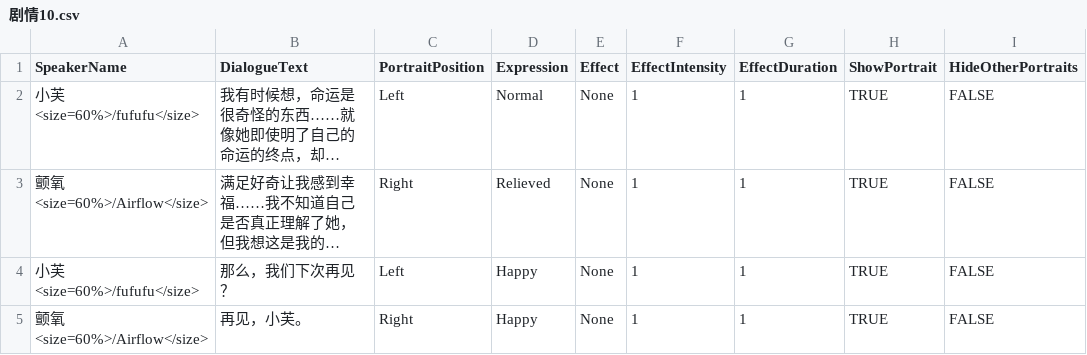
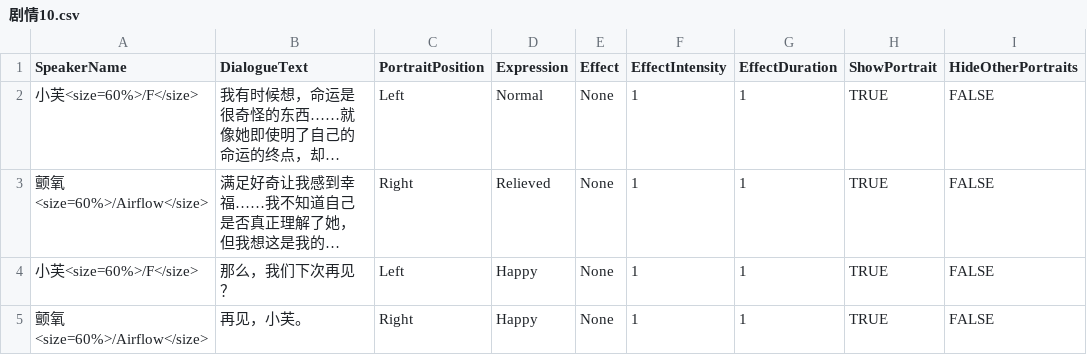
Before and after one commit to Neilander/Neuron-Sea, a CSV file: Assets/Resources/StoryData/CSV/Dialogue/剧情10.csv, drawn as a sheet; only a part is shown; long unchanged cells end in …; the diff names each change by its address in the sheet, - before the commit and + after, or states it on an @@ line.

```diff
--- a/Assets/Resources/StoryData/CSV/Dialogue/剧情10.csv
+++ b/Assets/Resources/StoryData/CSV/Dialogue/剧情10.csv
-A2 (SpeakerName): 小芙<size=60%>/fufufu</size>
+A2 (SpeakerName): 小芙<size=60%>/F</size>
-A4 (SpeakerName): 小芙<size=60%>/fufufu</size>
+A4 (SpeakerName): 小芙<size=60%>/F</size>
```
Also changed, not shown: Assets/Resources/StoryData/CSV/Dialogue/Characters.csv, Assets/Resources/StoryData/CSV/Dialogue/剧情9.csv, 10 other files.
